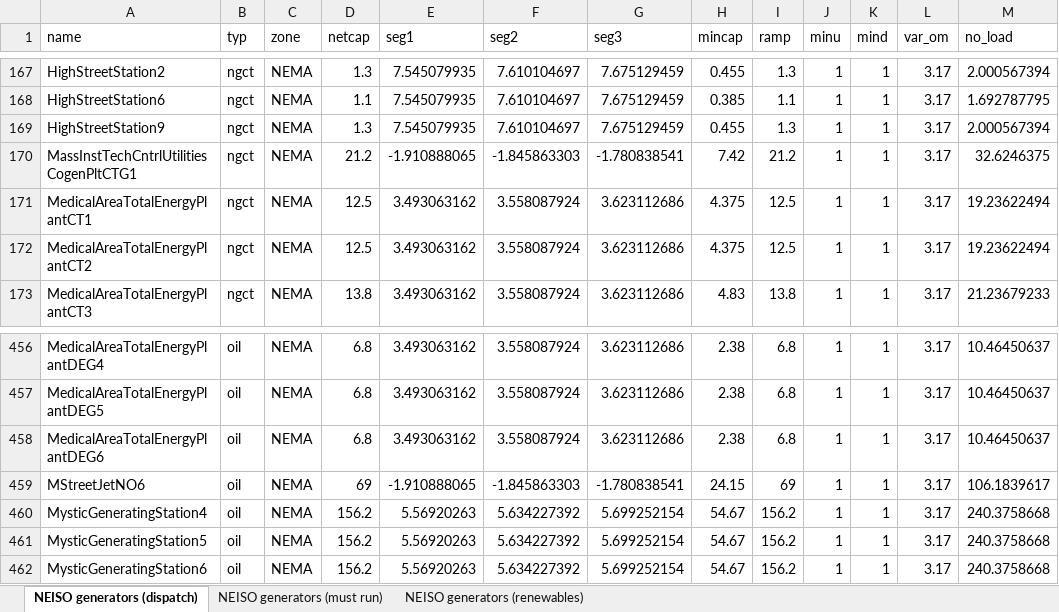
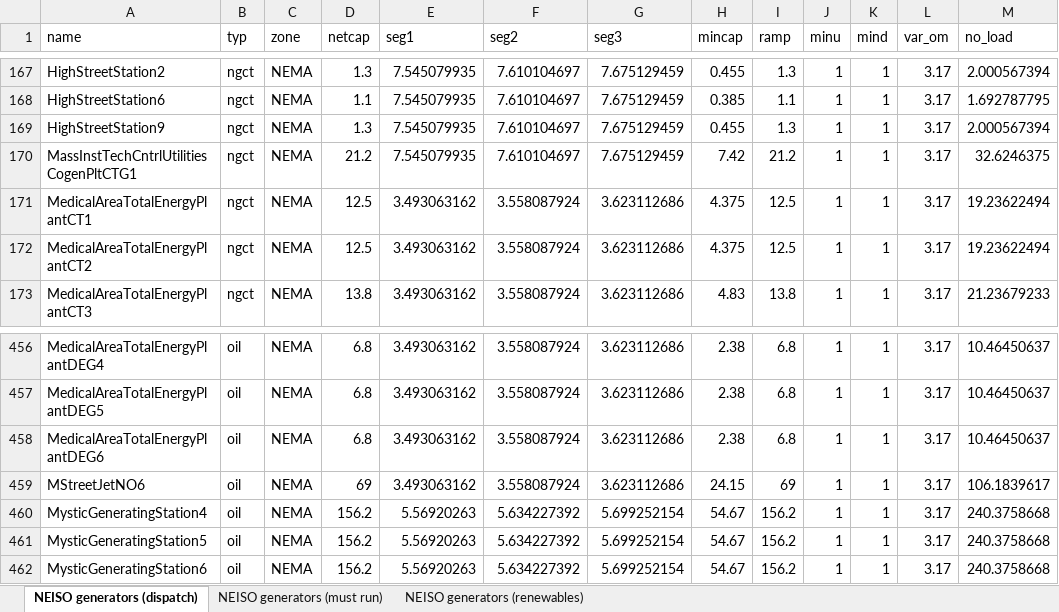
Before and after one commit to romulus97/NEISO_PY36, an Excel workbook: Model_setup/NEISO_data_file/generators.xlsx, sheet NEISO generators (dispatch), drawn as a sheet; only a part is shown, gaps mark what is left out; values as stored, in another font and other column widths than the file's, no borders; the diff covers the shown part only; the diff names each change by its address in the sheet, - before the commit and + after, or states it on an @@ line.

```diff
--- a/Model_setup/NEISO_data_file/generators.xlsx (sheet NEISO generators (dispatch))
+++ b/Model_setup/NEISO_data_file/generators.xlsx (sheet NEISO generators (dispatch))
-E170 (seg1): -1.910888065
+E170 (seg1): 7.545079935
-F170 (seg2): -1.845863303
+F170 (seg2): 7.610104697
-G170 (seg3): -1.780838541
+G170 (seg3): 7.675129459
-E459 (seg1): -1.910888065
+E459 (seg1): 3.493063162
-F459 (seg2): -1.845863303
+F459 (seg2): 3.558087924
-G459 (seg3): -1.780838541
+G459 (seg3): 3.623112686
```
Also changed, not shown: 36 edited cells elsewhere in this sheet, 26 other files.
